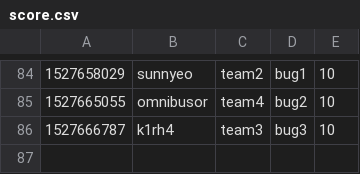
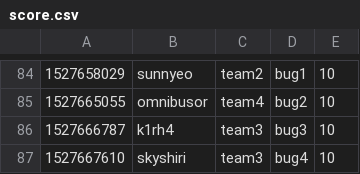
Before and after one commit to KAIST-IS521/2018s-gitctf-score, a CSV file: score.csv, drawn as a sheet; only a part is shown, gaps mark what is left out.

Commit message:
[Score] skyshiri +10
skyshiri attacked `bug4` of team3

```diff
--- a/score.csv
+++ b/score.csv
@@ -86 +86,2 @@
 1527666787,k1rh4,team3,bug3,10
+1527667610,skyshiri,team3,bug4,10
```
